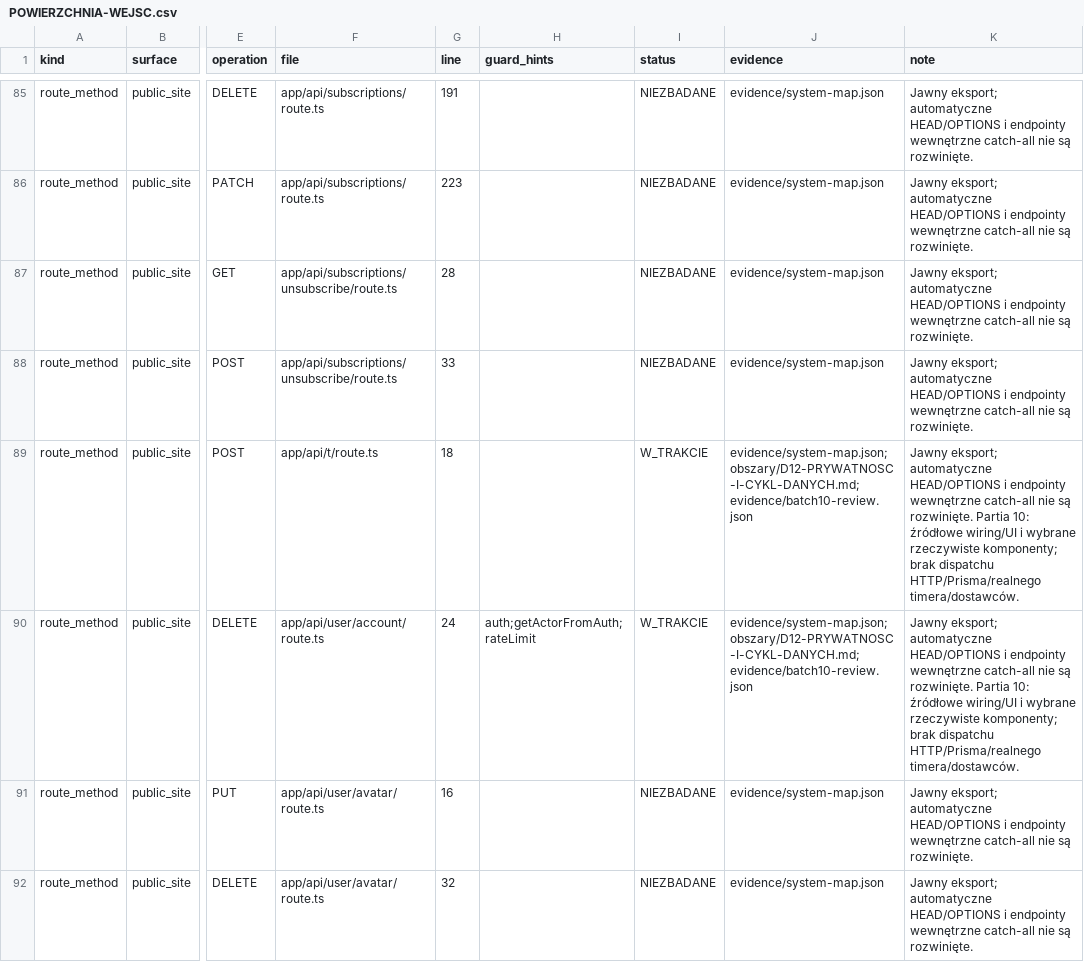
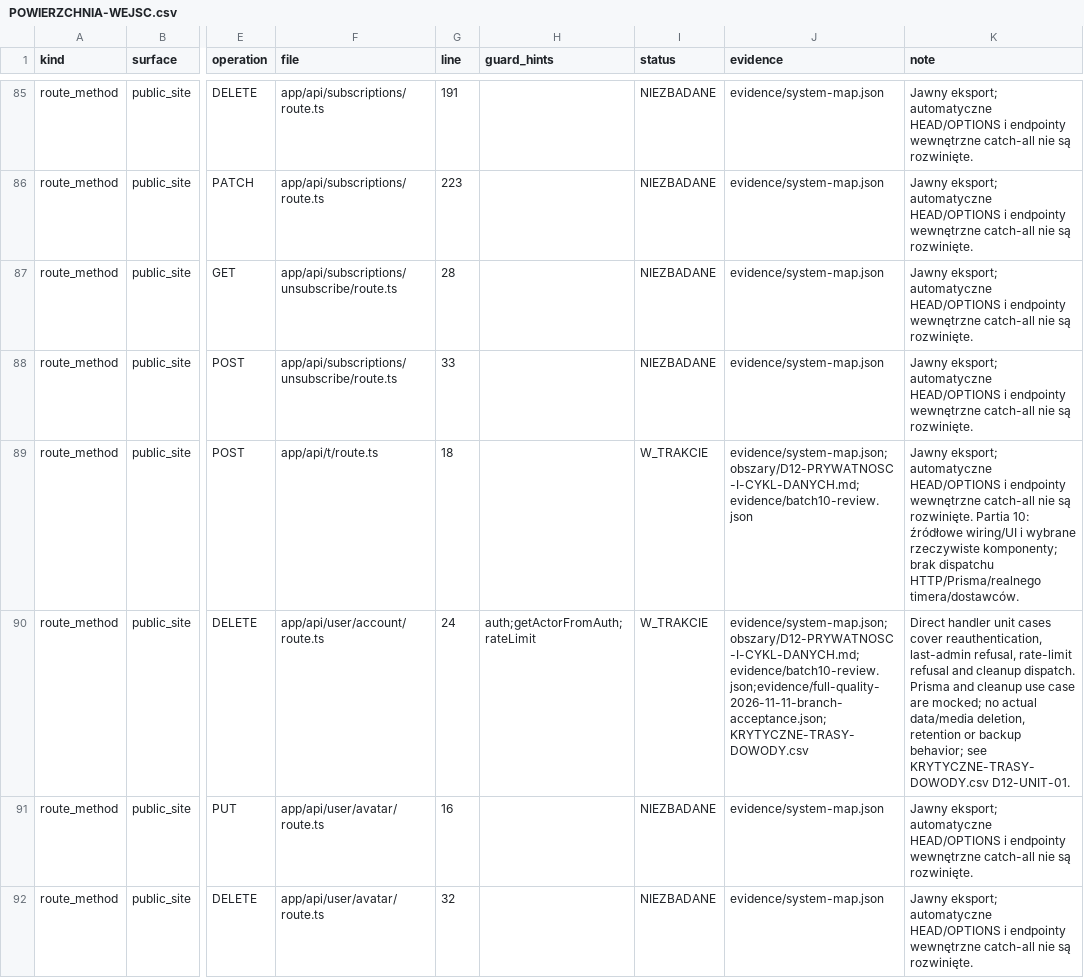
Before and after one commit to pawelekbyra/polutek-pl, a CSV file: docs/audit/2026-11-01-platform-research/program-audytu/POWIERZCHNIA-WEJSC.csv, drawn as a sheet; only a part is shown, gaps mark what is left out; the diff covers the shown part only; the diff names each change by its address in the sheet, - before the commit and + after, or states it on an @@ line.

```diff
--- a/docs/audit/2026-11-01-platform-research/program-audytu/POWIERZCHNIA-WEJSC.csv
+++ b/docs/audit/2026-11-01-platform-research/program-audytu/POWIERZCHNIA-WEJSC.csv
-J90 (evidence): evidence/system-map.json;obszary/D12-PRYWATNOSC-I-CYKL-DANYCH.md;evidence/batch10-review.json
+J90 (evidence): evidence/system-map.json;obszary/D12-PRYWATNOSC-I-CYKL-DANYCH.md;evidence/batch10-review.json;evidence/full-quality-2026-11-11-branch-acceptance.json;KRYTYCZNE-TRASY-DOWODY.csv
-K90 (note): Jawny eksport; automatyczne HEAD/OPTIONS i endpointy wewnętrzne catch-all nie są rozwinięte. Partia 10: źródłowe wiring/UI i wybrane rzeczywiste komponenty; brak dispatchu HTTP/Prisma/realnego timera/dostawców.
+K90 (note): Direct handler unit cases cover reauthentication, last-admin refusal, rate-limit refusal and cleanup dispatch. Prisma and cleanup use case are mocked; no actual data/media deletion, retention or backup behavior; see KRYTYCZNE-TRASY-DOWODY.csv D12-UNIT-01.
```
Also changed, not shown: 12 edited cells elsewhere in this file, 1 other file.
